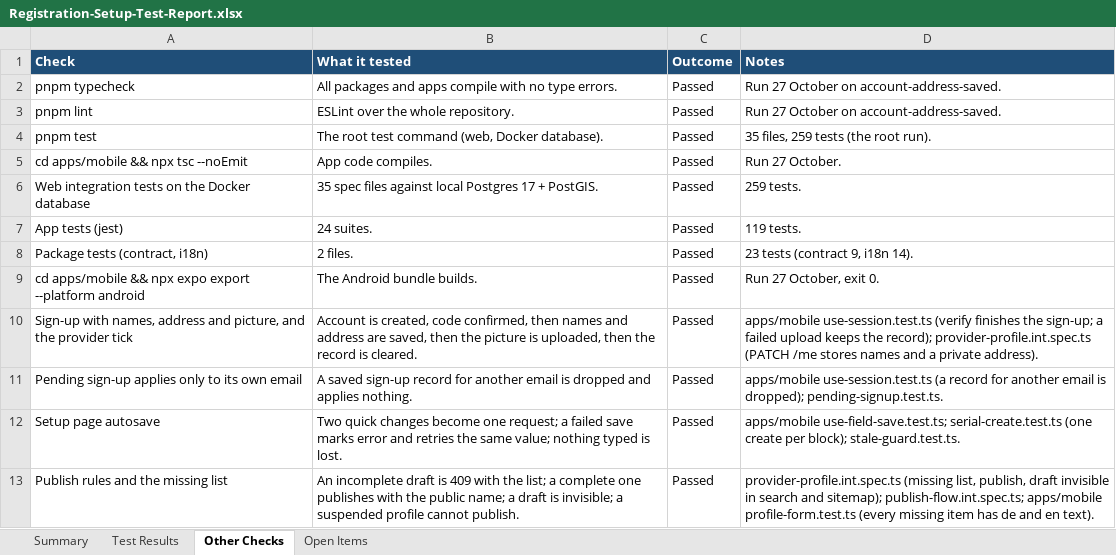
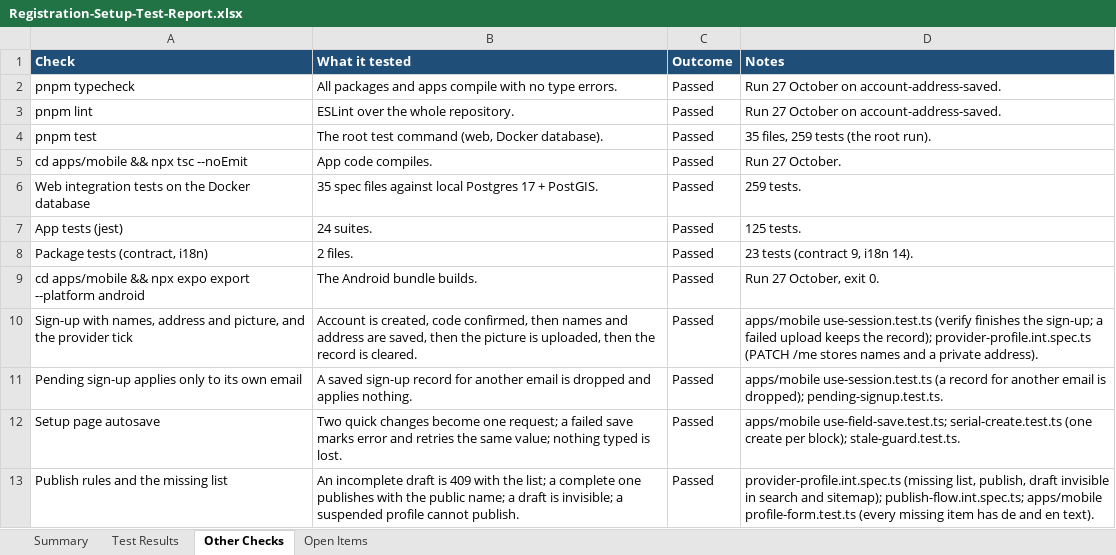
Before and after one commit to Liezljvv74/KANDO, an Excel workbook: Reports/Registration-Setup-Test-Report.xlsx, sheet Other Checks, drawn as a sheet; only a part is shown; values as stored, in another font and other column widths than the file's, no borders; the diff names each change by its address in the sheet, - before the commit and + after, or states it on an @@ line.

```diff
--- a/Reports/Registration-Setup-Test-Report.xlsx (sheet Other Checks)
+++ b/Reports/Registration-Setup-Test-Report.xlsx (sheet Other Checks)
-D7 (Notes): 119 tests.
+D7 (Notes): 125 tests.
```
Also changed, not shown: sheet Test Results, sheet Summary, sheet Open Items, 1 other file.
